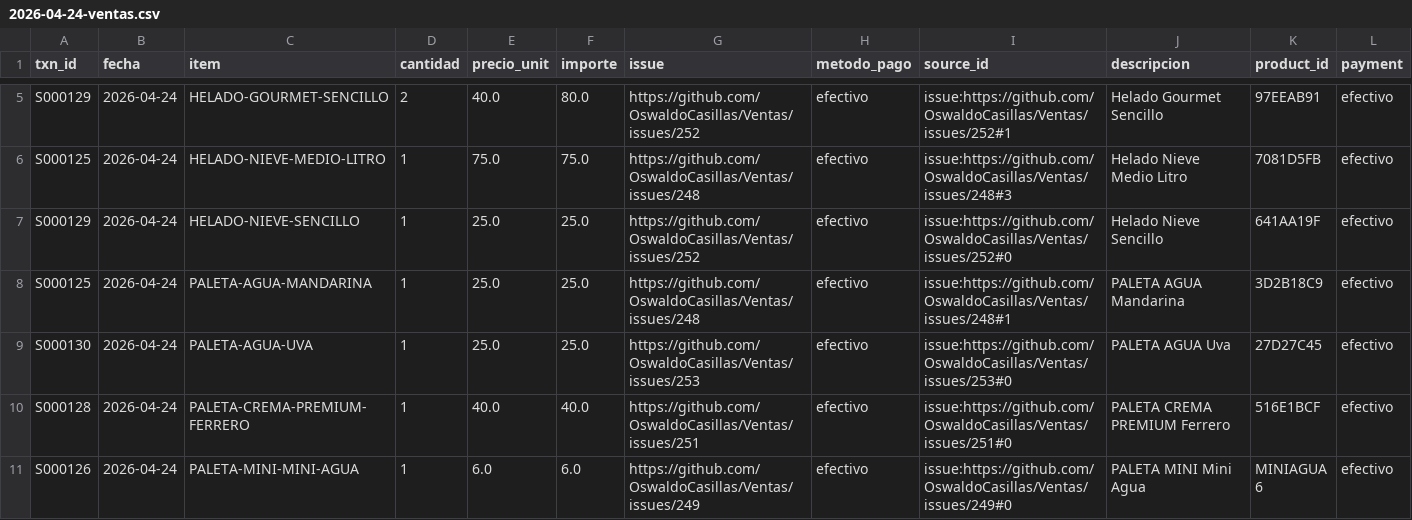
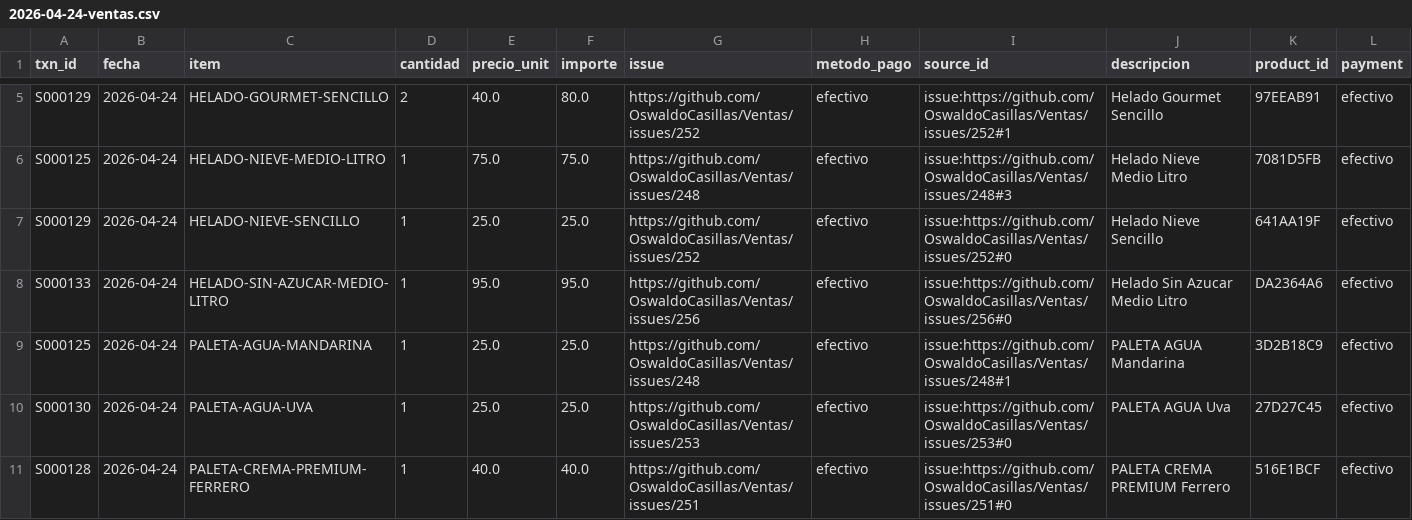
Before and after one commit to OswaldoCasillas/Ventas, a CSV file: docs/diario/2026-04-24-ventas.csv, drawn as a sheet; only a part is shown, gaps mark what is left out; the shorter side is filled out with more unchanged rows.

```diff
--- a/docs/diario/2026-04-24-ventas.csv
+++ b/docs/diario/2026-04-24-ventas.csv
@@ -7,2 +7,3 @@ S000125,2026-04-24,HELADO-NIEVE-MEDIO-LITRO,1,75.0,75.0,https://github.com/Oswal
 S000129,2026-04-24,HELADO-NIEVE-SENCILLO,1,25.0,25.0,https://github.com/OswaldoCasillas/Ventas/issues/252,efectivo,issue:https://github.com/OswaldoCasillas/Ventas/issues/252#0,Helado Nieve Sencillo,641AA19F,efectivo
+S000133,2026-04-24,HELADO-SIN-AZUCAR-MEDIO-LITRO,1,95.0,95.0,https://github.com/OswaldoCasillas/Ventas/issues/256,efectivo,issue:https://github.com/OswaldoCasillas/Ventas/issues/256#0,Helado Sin Azucar Medio Litro,DA2364A6,efectivo
 S000125,2026-04-24,PALETA-AGUA-MANDARINA,1,25.0,25.0,https://github.com/OswaldoCasillas/Ventas/issues/248,efectivo,issue:https://github.com/OswaldoCasillas/Ventas/issues/248#1,PALETA AGUA Mandarina,3D2B18C9,efectivo
```
Also changed, not shown: data/inventory.csv, data/processed_events.csv, 7 other files.
